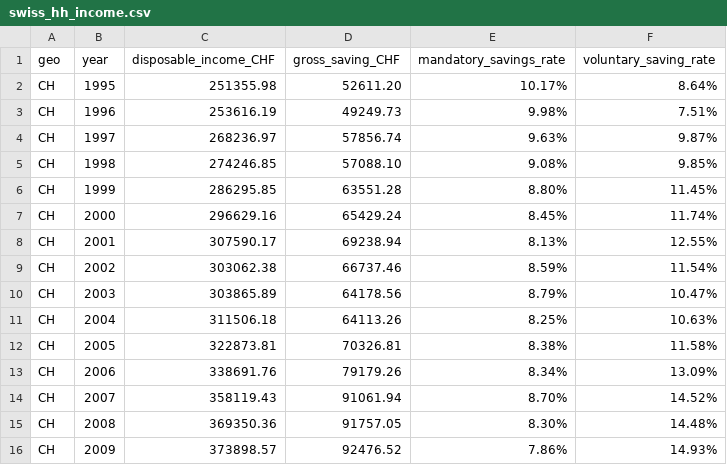
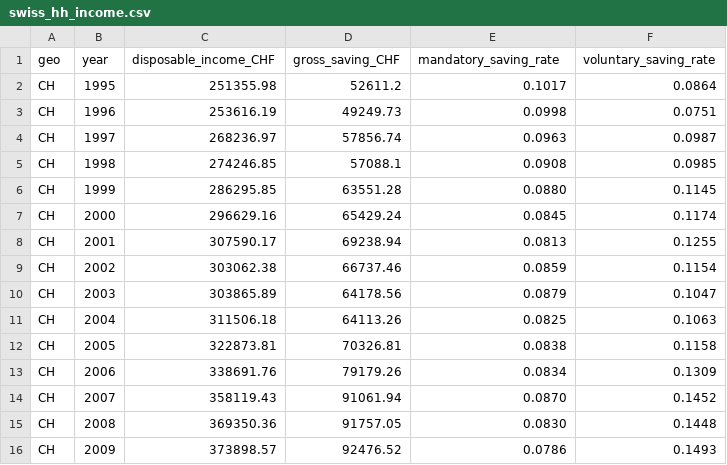
Before and after one commit to Addison-WLD/GO-forecast, a CSV file: swiss_hh_income.csv, drawn as a sheet; only a part is shown; the diff covers the shown part only.

Commit message:
Add files via upload

```diff
--- a/swiss_hh_income.csv
+++ b/swiss_hh_income.csv
@@ -1,16 +1,16 @@
-geo,year,disposable_income_CHF,gross_saving_CHF,mandatory_savings_rate,voluntary_saving_rate
-CH,1995,251355.98,52611.20,10.17%,8.64%
-CH,1996,253616.19,49249.73,9.98%,7.51%
-CH,1997,268236.97,57856.74,9.63%,9.87%
-CH,1998,274246.85,57088.10,9.08%,9.85%
-CH,1999,286295.85,63551.28,8.80%,11.45%
-CH,2000,296629.16,65429.24,8.45%,11.74%
-CH,2001,307590.17,69238.94,8.13%,12.55%
-CH,2002,303062.38,66737.46,8.59%,11.54%
-CH,2003,303865.89,64178.56,8.79%,10.47%
-CH,2004,311506.18,64113.26,8.25%,10.63%
-CH,2005,322873.81,70326.81,8.38%,11.58%
-CH,2006,338691.76,79179.26,8.34%,13.09%
-CH,2007,358119.43,91061.94,8.70%,14.52%
-CH,2008,369350.36,91757.05,8.30%,14.48%
-CH,2009,373898.57,92476.52,7.86%,14.93%
+geo,year,disposable_income_CHF,gross_saving_CHF,mandatory_saving_rate,voluntary_saving_rate
+CH,1995,251355.98,52611.2,0.1017,0.0864
+CH,1996,253616.19,49249.73,0.0998,0.0751
+CH,1997,268236.97,57856.74,0.0963,0.0987
+CH,1998,274246.85,57088.1,0.0908,0.0985
+CH,1999,286295.85,63551.28,0.0880,0.1145
+CH,2000,296629.16,65429.24,0.0845,0.1174
+CH,2001,307590.17,69238.94,0.0813,0.1255
+CH,2002,303062.38,66737.46,0.0859,0.1154
+CH,2003,303865.89,64178.56,0.0879,0.1047
+CH,2004,311506.18,64113.26,0.0825,0.1063
+CH,2005,322873.81,70326.81,0.0838,0.1158
+CH,2006,338691.76,79179.26,0.0834,0.1309
+CH,2007,358119.43,91061.94,0.0870,0.1452
+CH,2008,369350.36,91757.05,0.0830,0.1448
+CH,2009,373898.57,92476.52,0.0786,0.1493
```
Also changed, not shown: 26 edited cells elsewhere in this file.
